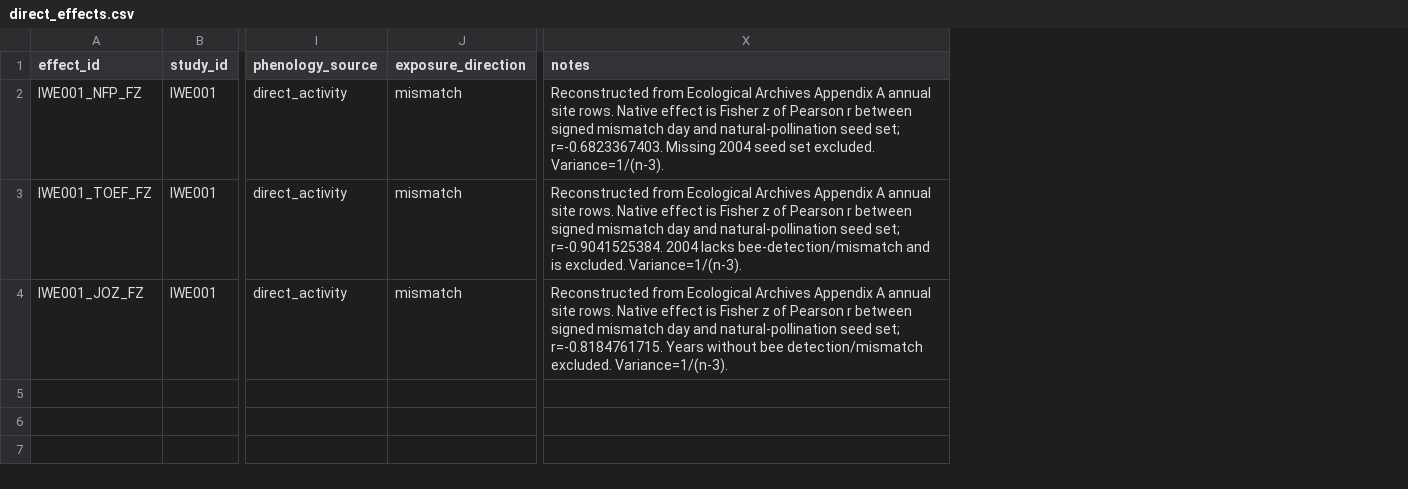
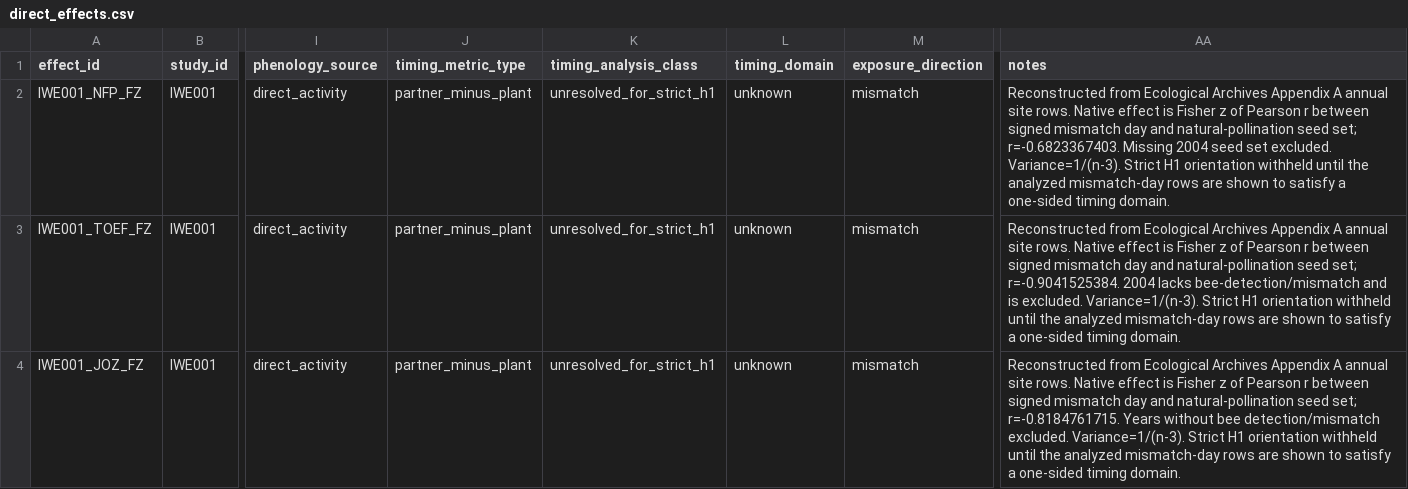
Before and after one commit to zuizui0223/iwe, a CSV file: data/extraction/direct_effects.csv, drawn as a sheet; only a part is shown, gaps mark what is left out; addresses are those after the commit; the diff names each change by its address in the sheet, - before the commit and + after, or states it on an @@ line.

Commit message:
Execute timing metric contract and fail closed on signed lags
Wire timing_metric_type/timing_analysis_class/timing_domain into schema and validation, and keep IWE001 outside strict H1 until one-sided signed-lag support is documented.

```diff
--- a/data/extraction/direct_effects.csv
+++ b/data/extraction/direct_effects.csv
+column J (timing_metric_type), rows 2-4: all partner_minus_plant
+column K (timing_analysis_class), rows 2-4: all unresolved_for_strict_h1
+column L (timing_domain), rows 2-4: all unknown
-AA2 (notes): …excluded. Variance=1/(n-3).
+AA2 (notes): …excluded. Variance=1/(n-3). Strict H1 orientation withheld until the analyzed mismatch-day rows are shown to satisfy a one-sided timing domain.
-AA3 (notes): …excluded. Variance=1/(n-3).
+AA3 (notes): …excluded. Variance=1/(n-3). Strict H1 orientation withheld until the analyzed mismatch-day rows are shown to satisfy a one-sided timing domain.
-AA4 (notes): …excluded. Variance=1/(n-3).
+AA4 (notes): …excluded. Variance=1/(n-3). Strict H1 orientation withheld until the analyzed mismatch-day rows are shown to satisfy a one-sided timing domain.
```
Also changed, not shown: 10 other files.
